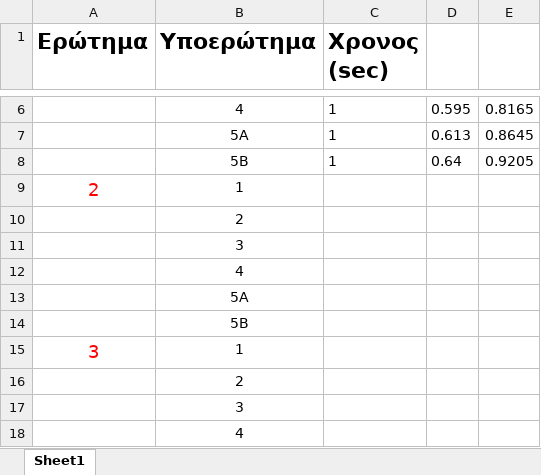
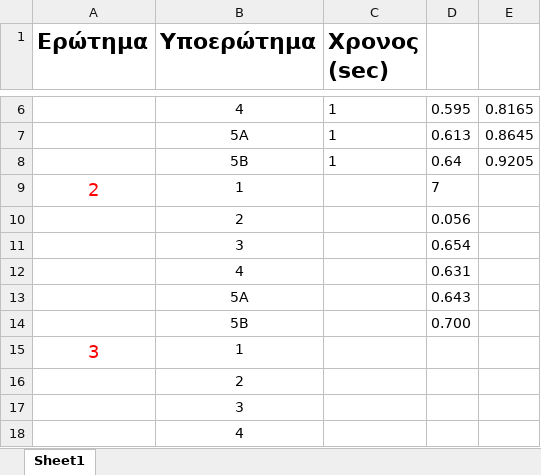
Before and after one commit to Noveboi/DBMS, an Excel workbook: Times.xlsx, sheet Sheet1, drawn as a sheet; only a part is shown, gaps mark what is left out; values as stored, in another font and other column widths than the file's, no borders; the diff names each change by its address in the sheet, - before the commit and + after, or states it on an @@ line.

Commit message:
excel times for q2

```diff
--- a/Times.xlsx (sheet Sheet1)
+++ b/Times.xlsx (sheet Sheet1)
-D9: (empty)
+D9: 7
-D10: (empty)
+D10: 0.056
-D11: (empty)
+D11: 0.654
-D12: (empty)
+D12: 0.631
-D13: (empty)
+D13: 0.643
-D14: (empty)
+D14: 0.700
```
